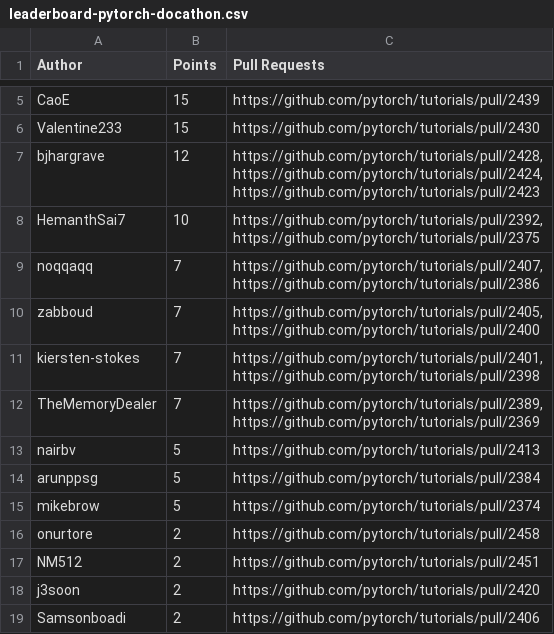
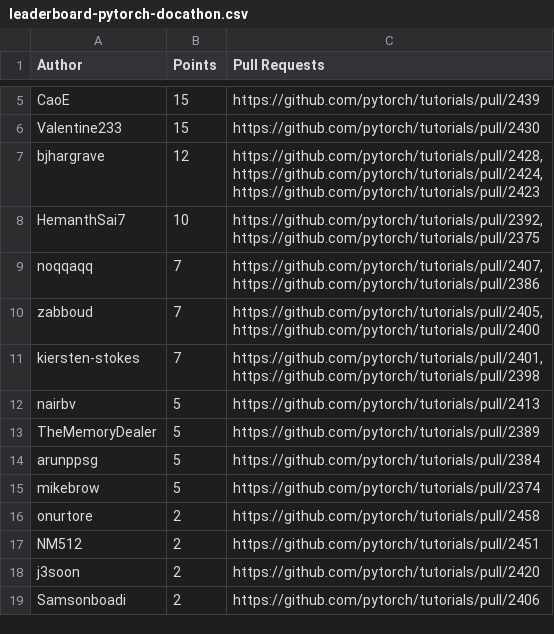
Before and after one commit to svekars/test-stats, a CSV file: pytorch/leaderboard-pytorch-docathon.csv, drawn as a sheet; only a part is shown, gaps mark what is left out; removed rows and columns are numbered as before the commit, all else as after; ↵ is a line break in a cell; the diff names each change by its address in the sheet, - before the commit and + after, or states it on an @@ line.

```diff
--- a/pytorch/leaderboard-pytorch-docathon.csv
+++ b/pytorch/leaderboard-pytorch-docathon.csv
-row 12: TheMemoryDealer | 7 | https://github.com/pytorch/tutorials/pull/2389, ↵ https://github.com/pytorch/tutorials/pull/2369
+row 13: TheMemoryDealer | 5 | https://github.com/pytorch/tutorials/pull/2389
```
Also changed, not shown: 1 other file.
